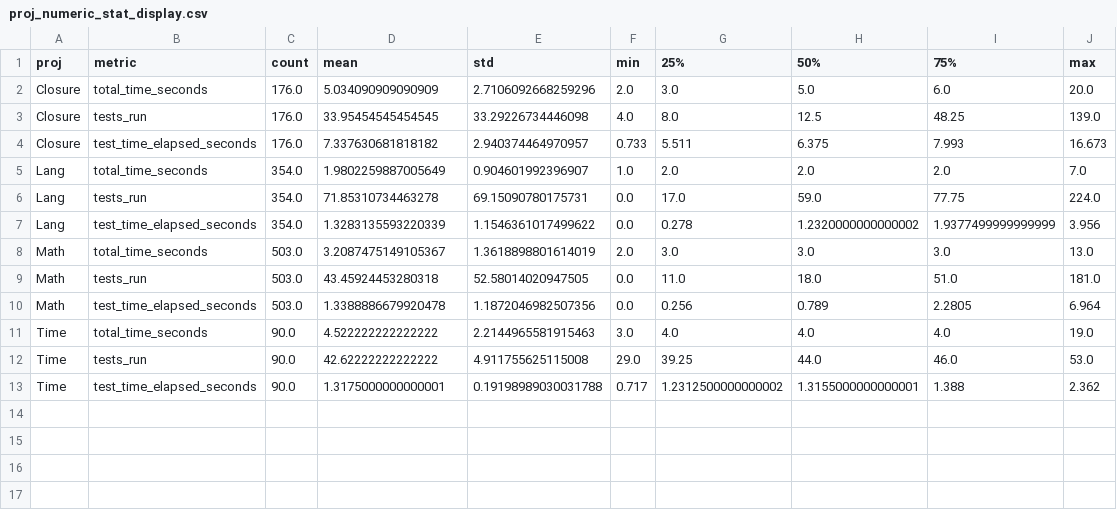
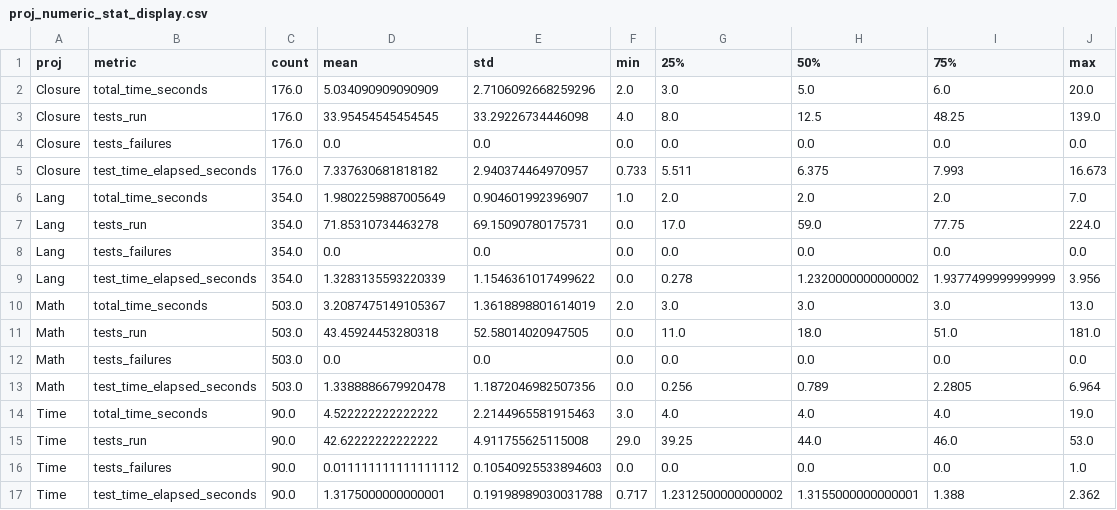
Before and after one commit to MaverickMango/Benchmark_py, a CSV file: tests_study/fixing_result/evosuite2019/proj_numeric_stat_display.csv, drawn as a sheet; the diff names each change by its address in the sheet, - before the commit and + after, or states it on an @@ line.

```diff
--- a/tests_study/fixing_result/evosuite2019/proj_numeric_stat_display.csv
+++ b/tests_study/fixing_result/evosuite2019/proj_numeric_stat_display.csv
+row 4: Closure | tests_failures | 176.0 | 0.0 | 0.0 | 0.0 | 0.0 | 0.0 | 0.0 | 0.0
+row 8: Lang | tests_failures | 354.0 | 0.0 | 0.0 | 0.0 | 0.0 | 0.0 | 0.0 | 0.0
+row 12: Math | tests_failures | 503.0 | 0.0 | 0.0 | 0.0 | 0.0 | 0.0 | 0.0 | 0.0
+row 16: Time | tests_failures | 90.0 | 0.011111111111111112 | 0.10540925533894603 | 0.0 | 0.0 | 0.0 | 0.0 | 1.0
```
Also changed, not shown: tests_study/buggy_result/evosuite2019/bug_numeric_stat_display.csv, tests_study/buggy_result/evosuite2019/proj_numeric_stat_display.csv, 21 other files.
